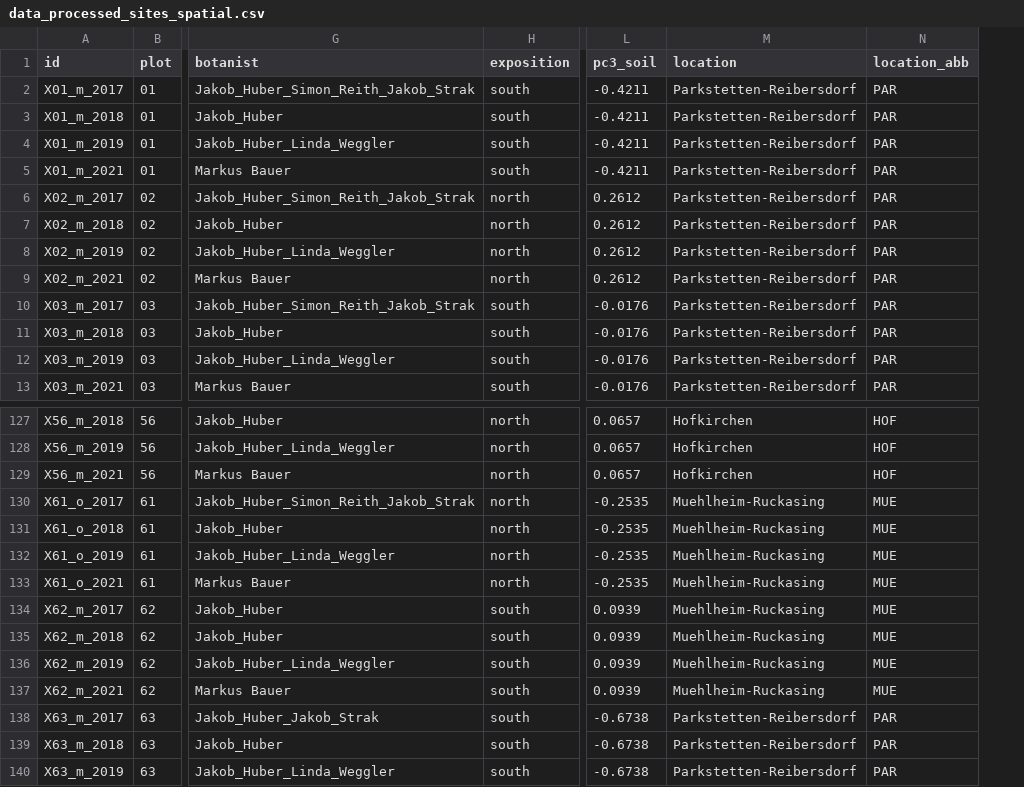
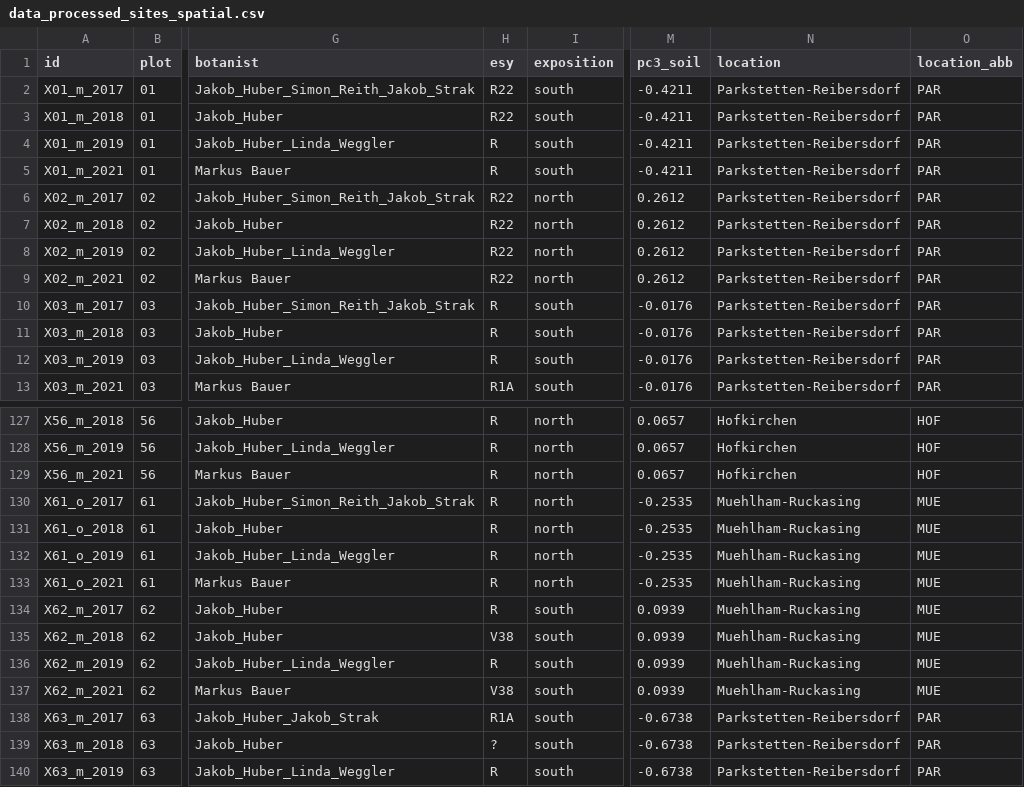
Before and after one commit to markus1bauer/2022_danube_dike_survey, a CSV file: data/processed/data_processed_sites_spatial.csv, drawn as a sheet; only a part is shown, gaps mark what is left out; addresses are those after the commit; the diff names each change by its address in the sheet, - before the commit and + after, or states it on an @@ line.

```diff
--- a/data/processed/data_processed_sites_spatial.csv
+++ b/data/processed/data_processed_sites_spatial.csv
+column H (esy), rows 2-13: R22 | R22 | R | R | R22 | R22 | R22 | R22 | R | R | R | R1A; rows 127-140: R | R | R | R | R | R | R | R | V38 | R | V38 | R1A | ? | R
-N130:N137 (location): Muehlheim-Ruckasing
+N130:N137 (location): Muehlham-Ruckasing
```
Also changed, not shown: data/processed/data_processed_sites_for_practioners.csv, data/processed/data_processed_sites_temporal.csv, 4 other files.
